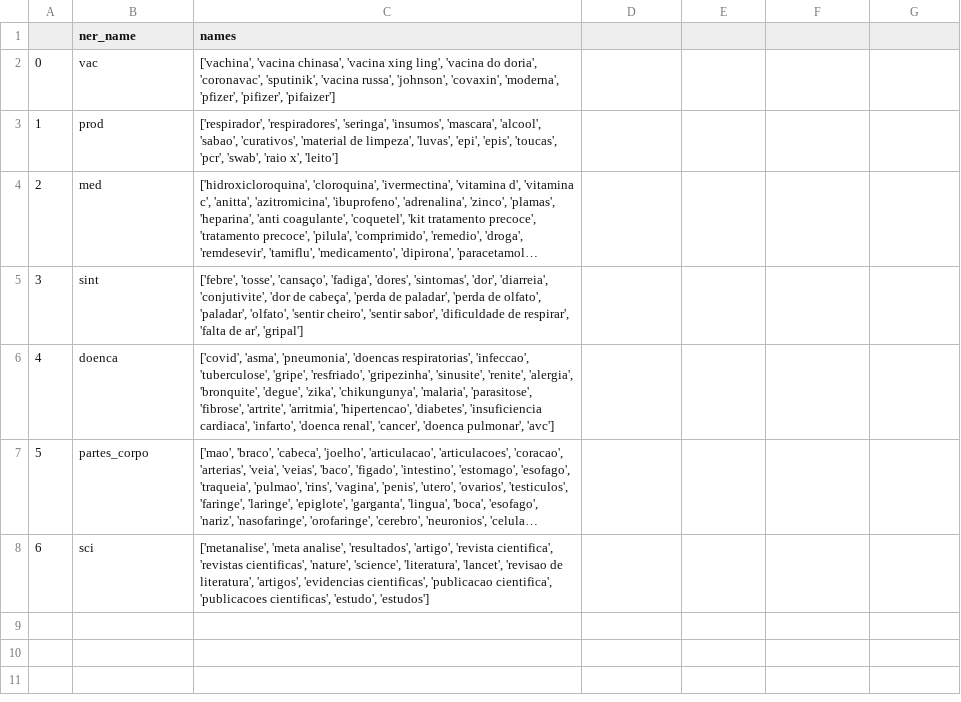
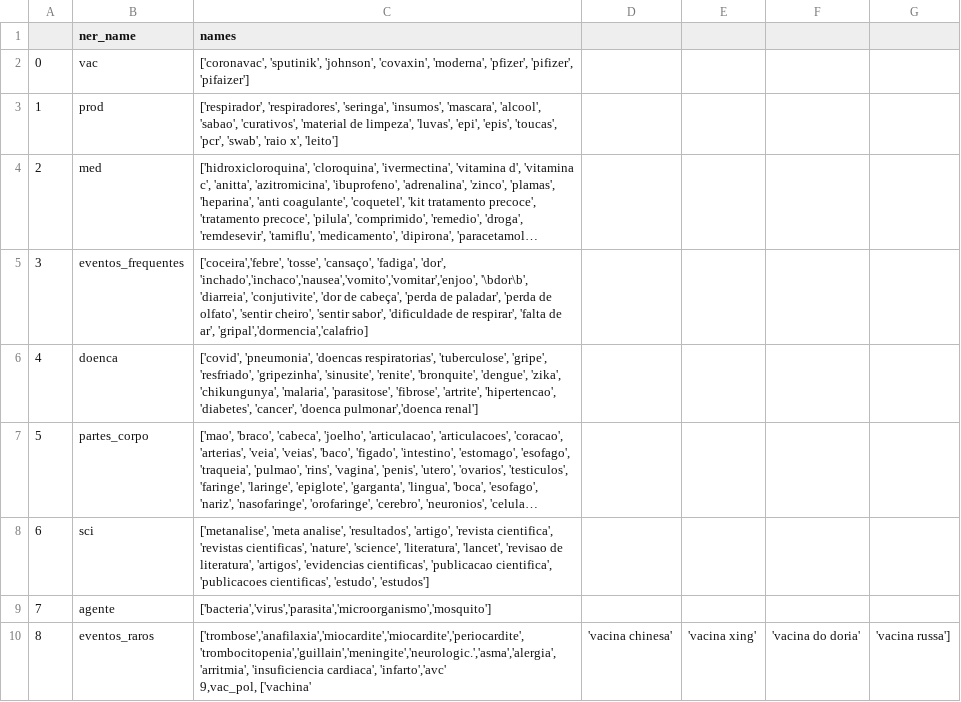
Before and after one commit to feusagittaire/ProfileNER-classifier, a CSV file: profileclassifier/ner_data.csv, drawn as a sheet; long unchanged cells end in …; removed rows and columns are numbered as before the commit, all else as after; ↵ is a line break in a cell; the diff names each change by its address in the sheet, - before the commit and + after, or states it on an @@ line.

Commit message:
Update ner_data.csv

```diff
--- a/profileclassifier/ner_data.csv
+++ b/profileclassifier/ner_data.csv
-C2 (names): ['vachina', 'vacina chinasa', 'vacina xing ling', 'vacina do doria', 'coronavac', 'sputinik', 'vacina russa', 'johnson', 'covaxin',…
+C2 (names): ['coronavac', 'sputinik', 'johnson', 'covaxin',…
-row 5: 3 | sint | ['febre', 'tosse', 'cansaço', 'fadiga', 'dores', 'sintomas', 'dor', 'diarreia', 'conjutivite', 'dor de cabeça', 'perda de paladar', 'perda de olfato', 'paladar', 'olfato', 'sentir cheiro', 'sentir sabor', 'dificuldade de respirar', 'falta de ar', 'gripal']
+row 5: 3 | eventos_frequentes | ['coceira','febre', 'tosse', 'cansaço', 'fadiga', 'dor', 'inchado','inchaco','nausea','vomito','vomitar','enjoo', '\bdor\b', 'diarreia', 'conjutivite', 'dor de cabeça', 'perda de paladar', 'perda de olfato', 'sentir cheiro', 'sentir sabor', 'dificuldade de respirar', 'falta de ar', 'gripal','dormencia','calafrio]
-C6 (names): ['covid', 'asma', 'pneumonia', 'doencas respiratorias', 'infeccao', 'tuberculose', 'gripe', 'resfriado', 'gripezinha', 'sinusite', 'renite', 'alergia', 'bronquite', 'degue', 'zika', 'chikungunya', 'malaria', 'parasitose', 'fibrose', 'artrite', 'arritmia', 'hipertencao', 'diabetes', 'insuficiencia cardiaca', 'infarto', 'doenca renal', 'cancer', 'doenca pulmonar', 'avc']
+C6 (names): ['covid', 'pneumonia', 'doencas respiratorias', 'tuberculose', 'gripe', 'resfriado', 'gripezinha', 'sinusite', 'renite', 'bronquite', 'dengue', 'zika', 'chikungunya', 'malaria', 'parasitose', 'fibrose', 'artrite', 'hipertencao', 'diabetes', 'cancer', 'doenca pulmonar','doenca renal']
+row 9: 7 | agente | ['bacteria','virus','parasita','microorganismo','mosquito']
+row 10: 8 | eventos_raros | ['trombose','anafilaxia','miocardite','miocardite','periocardite','trombocitopenia','guillain','meningite','neurologic.','asma','alergia', 'arritmia', 'insuficiencia cardiaca', 'infarto','avc' ↵ 9,vac_pol, ['vachina' | 'vacina chinesa' | 'vacina xing' | 'vacina do doria' | 'vacina russa']
```
